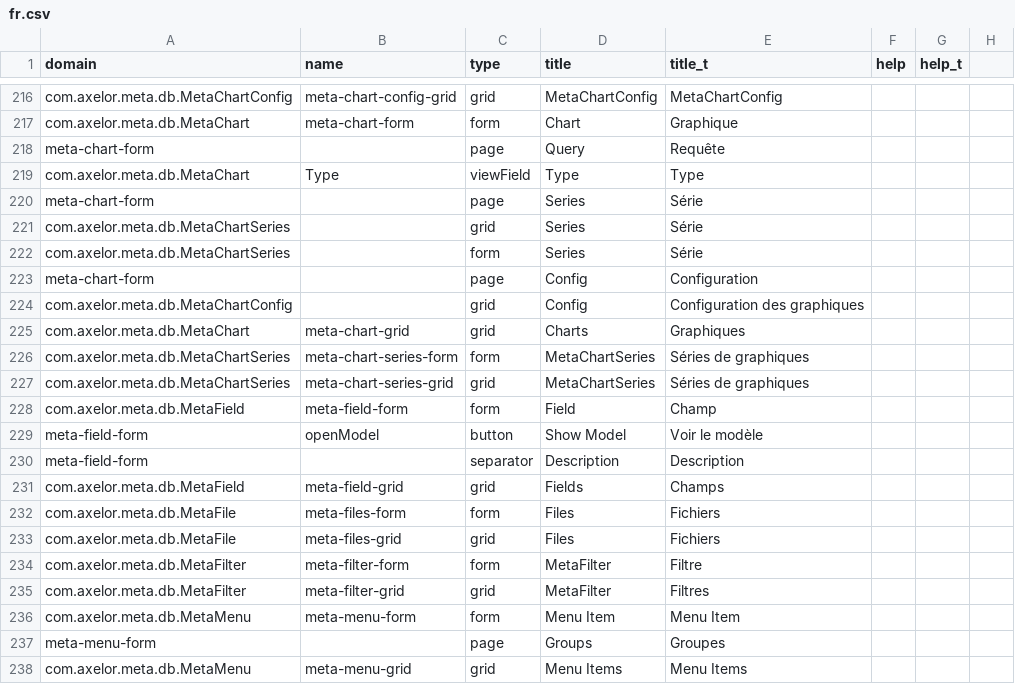
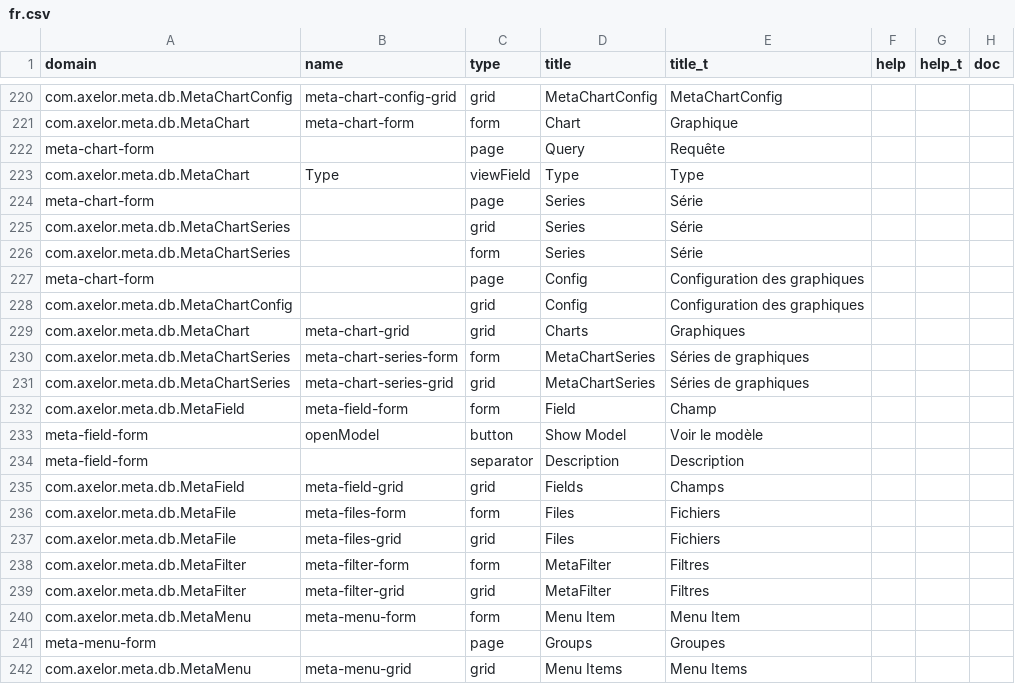
Before and after one commit to axelor/axelor-open-platform, a CSV file: axelor-meta/src/main/resources/i18n/fr.csv, drawn as a sheet; only a part is shown, gaps mark what is left out; the diff covers the shown part only.

```diff
--- a/axelor-meta/src/main/resources/i18n/fr.csv
+++ b/axelor-meta/src/main/resources/i18n/fr.csv
@@ -1 +1 @@
-"domain","name","type","title","title_t","help","help_t"
+"domain","name","type","title","title_t","help","help_t","doc"
@@ -223 +227 @@
-"meta-chart-form",,"page","Config","Configuration",,
+"meta-chart-form",,"page","Config","Configuration des graphiques",,,
@@ -234 +238 @@
-"com.axelor.meta.db.MetaFilter","meta-filter-form","form","MetaFilter","Filtre",,
+"com.axelor.meta.db.MetaFilter","meta-filter-form","form","MetaFilter","Filtres",,,
```
Also changed, not shown: 13 added rows, 1 removed row, 43 moved rows and 3 edited cells elsewhere in this file, 6 other files.
